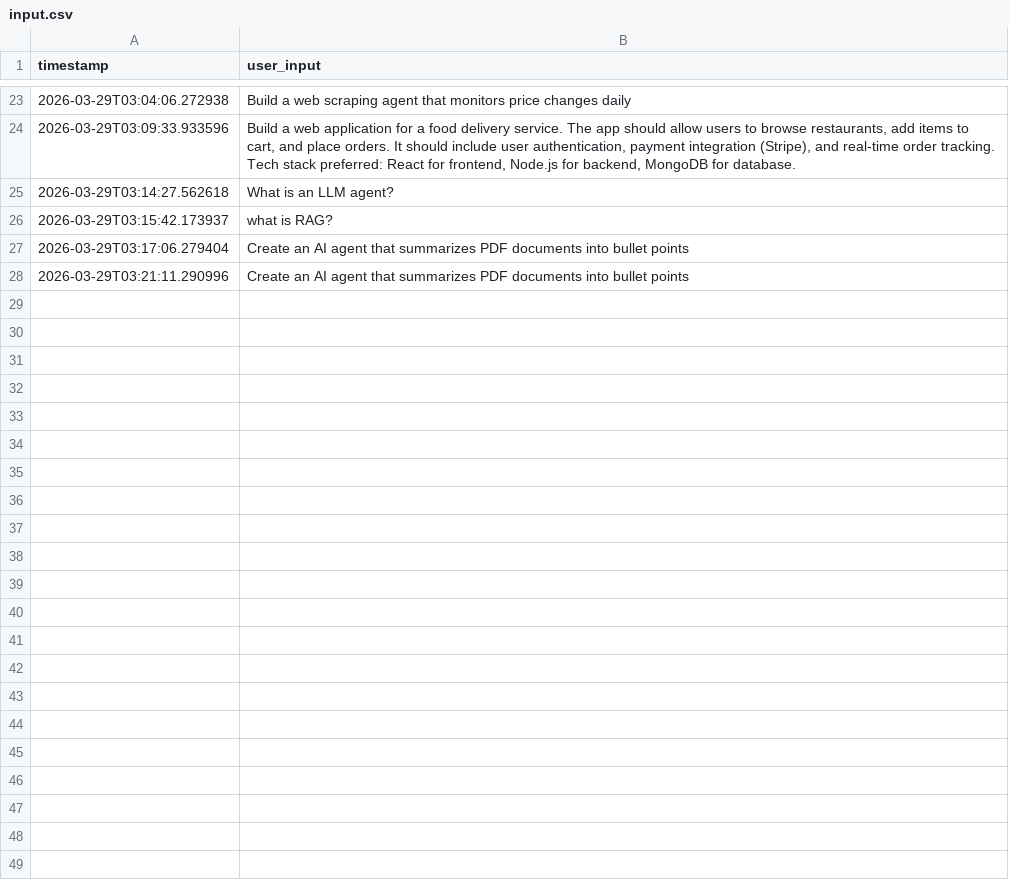
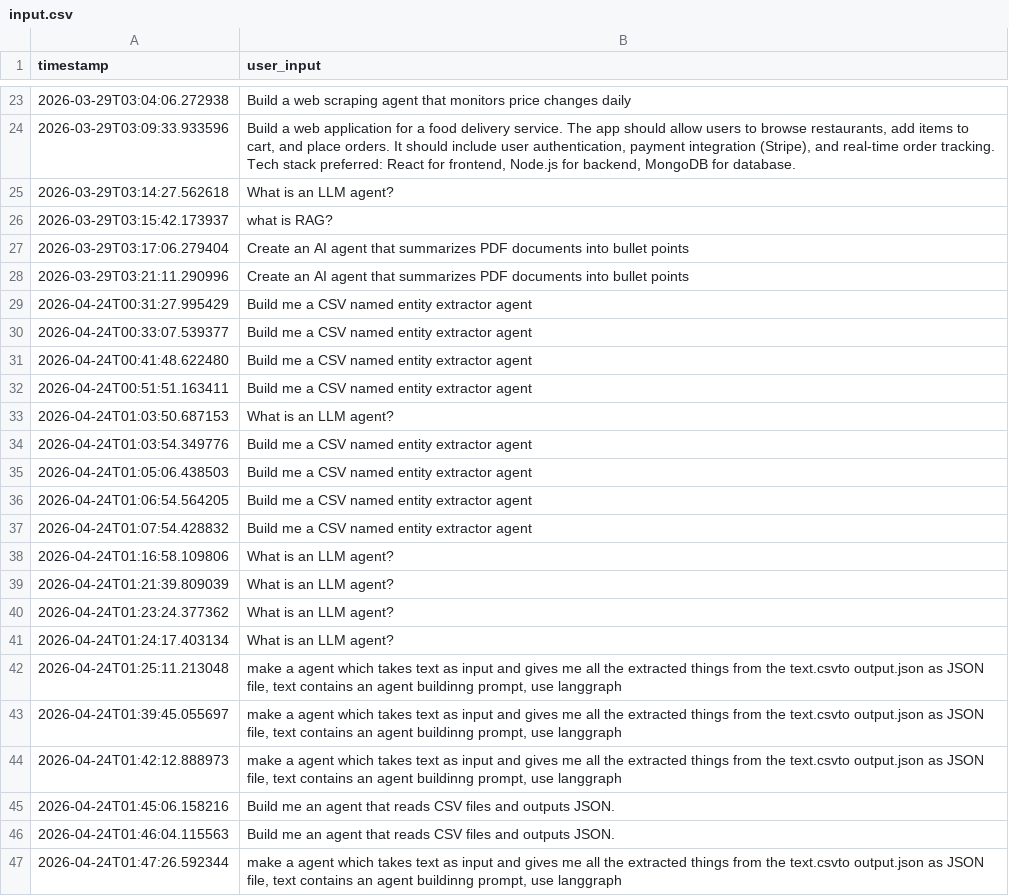
Before and after one commit to vishvashah17/configurable-agent, a CSV file: input.csv, drawn as a sheet; only a part is shown, gaps mark what is left out; the diff covers the shown part only; the diff names each change by its address in the sheet, - before the commit and + after, or states it on an @@ line.

Commit message:
chore: update all files (guardrails, perspective agent, outputs)

```diff
--- a/input.csv
+++ b/input.csv
+row 29: 2026-04-24T00:31:27.995429 | Build me a CSV named entity extractor agent
+row 30: 2026-04-24T00:33:07.539377 | Build me a CSV named entity extractor agent
+row 31: 2026-04-24T00:41:48.622480 | Build me a CSV named entity extractor agent
+row 32: 2026-04-24T00:51:51.163411 | Build me a CSV named entity extractor agent
+row 33: 2026-04-24T01:03:50.687153 | What is an LLM agent?
+row 34: 2026-04-24T01:03:54.349776 | Build me a CSV named entity extractor agent
+row 35: 2026-04-24T01:05:06.438503 | Build me a CSV named entity extractor agent
+row 36: 2026-04-24T01:06:54.564205 | Build me a CSV named entity extractor agent
+row 37: 2026-04-24T01:07:54.428832 | Build me a CSV named entity extractor agent
+row 38: 2026-04-24T01:16:58.109806 | What is an LLM agent?
+row 39: 2026-04-24T01:21:39.809039 | What is an LLM agent?
+row 40: 2026-04-24T01:23:24.377362 | What is an LLM agent?
+row 41: 2026-04-24T01:24:17.403134 | What is an LLM agent?
+row 42: 2026-04-24T01:25:11.213048 | make a agent which takes text as input and gives me all the extracted things from the text.csvto output.json as JSON file, text contains an agent buildinng prompt, use langgraph
+row 43: 2026-04-24T01:39:45.055697 | make a agent which takes text as input and gives me all the extracted things from the text.csvto output.json as JSON file, text contains an agent buildinng prompt, use langgraph
+row 44: 2026-04-24T01:42:12.888973 | make a agent which takes text as input and gives me all the extracted things from the text.csvto output.json as JSON file, text contains an agent buildinng prompt, use langgraph
+row 45: 2026-04-24T01:45:06.158216 | Build me an agent that reads CSV files and outputs JSON.
+row 46: 2026-04-24T01:46:04.115563 | Build me an agent that reads CSV files and outputs JSON.
+row 47: 2026-04-24T01:47:26.592344 | make a agent which takes text as input and gives me all the extracted things from the text.csvto output.json as JSON file, text contains an agent buildinng prompt, use langgraph
```
Also changed, not shown: 22 added rows elsewhere in this file, 15 other files.
